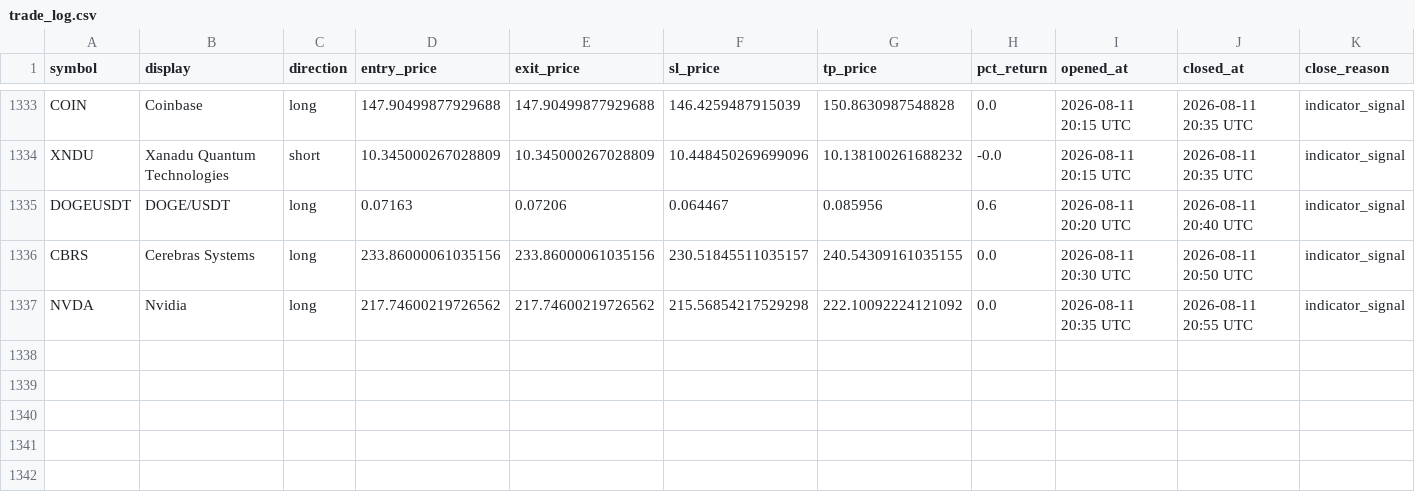
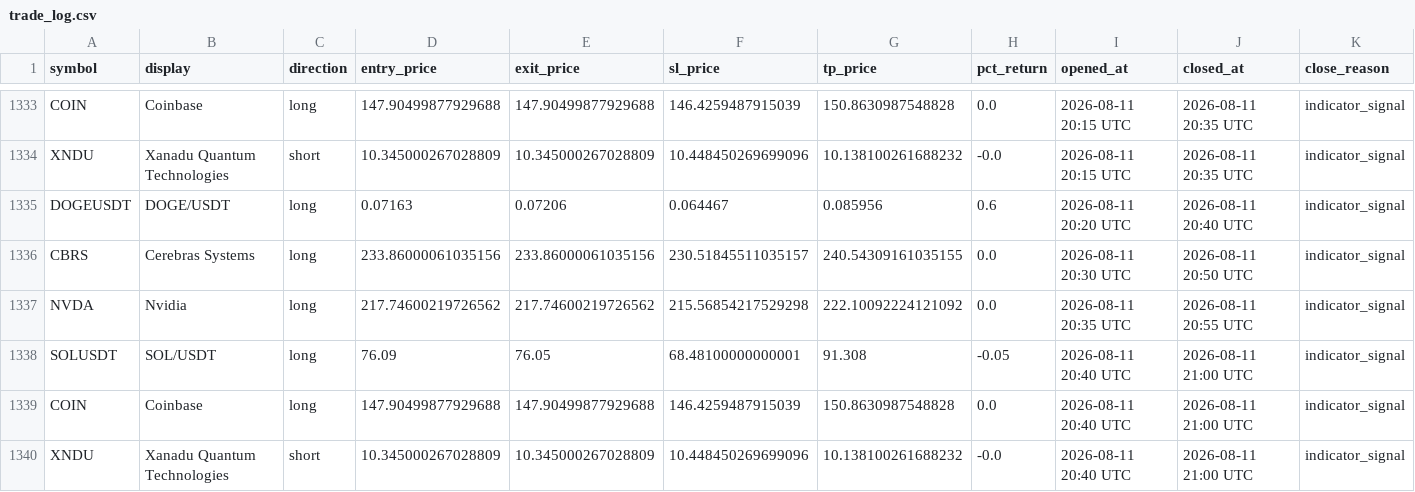
Before and after one commit to mapenzi81/sr-notify-dashboard, a CSV file: data/trade_log.csv, drawn as a sheet; only a part is shown, gaps mark what is left out.

Commit message:
Update dashboard data

```diff
--- a/data/trade_log.csv
+++ b/data/trade_log.csv
@@ -1337 +1337,4 @@ CBRS,Cerebras Systems,long,233.86000061035156,233.86000061035156,230.51845511035
 NVDA,Nvidia,long,217.74600219726562,217.74600219726562,215.56854217529298,222.10092224121092,0.0,2026-08-11 20:35 UTC,2026-08-11 20:55 UTC,indicator_signal
+SOLUSDT,SOL/USDT,long,76.09,76.05,68.48100000000001,91.308,-0.05,2026-08-11 20:40 UTC,2026-08-11 21:00 UTC,indicator_signal
+COIN,Coinbase,long,147.90499877929688,147.90499877929688,146.4259487915039,150.8630987548828,0.0,2026-08-11 20:40 UTC,2026-08-11 21:00 UTC,indicator_signal
+XNDU,Xanadu Quantum Technologies,short,10.345000267028809,10.345000267028809,10.448450269699096,10.138100261688232,-0.0,2026-08-11 20:40 UTC,2026-08-11 21:00 UTC,indicator_signal
```
Also changed, not shown: 2 other files.
